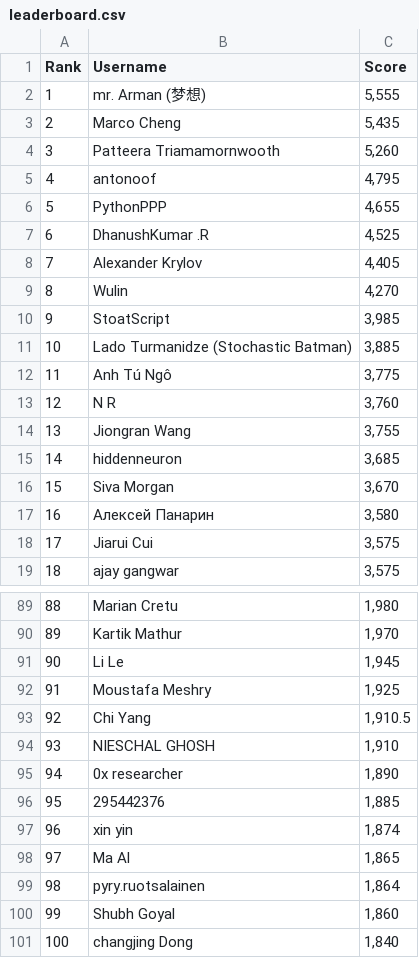
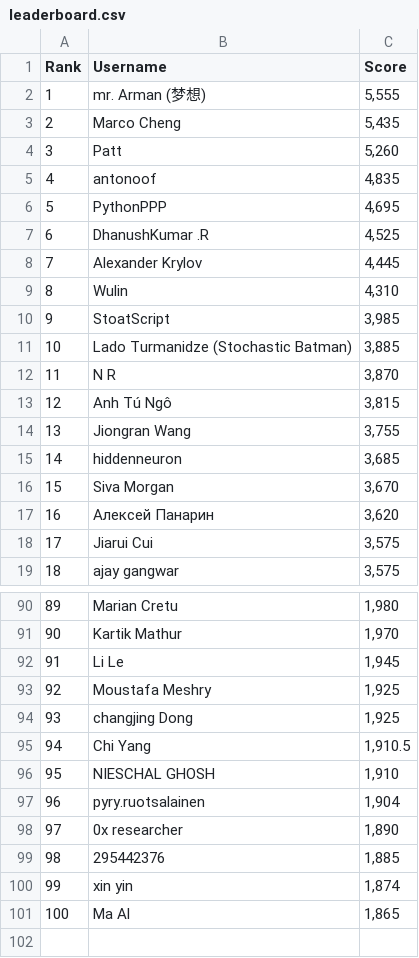
Before and after one commit to silvermete0r/deepml-top, a CSV file: leaderboard.csv, drawn as a sheet; only a part is shown, gaps mark what is left out; removed rows and columns are numbered as before the commit, all else as after; the diff covers the shown part only; the diff names each change by its address in the sheet, - before the commit and + after, or states it on an @@ line.

```diff
--- a/leaderboard.csv
+++ b/leaderboard.csv
-B4 (Username): Patteera Triamamornwooth
+B4 (Username): Patt
-C5 (Score): 4,795
+C5 (Score): 4,835
-C6 (Score): 4,655
+C6 (Score): 4,695
-C8 (Score): 4,405
+C8 (Score): 4,445
-C9 (Score): 4,270
+C9 (Score): 4,310
-row 12: 11 | Anh Tú Ngô | 3,775
@@ column A (Rank) renumbered between rows 12 and 101 @@
-C12 (Score): 3,760
+C12 (Score): 3,870
+row 13: 12 | Anh Tú Ngô | 3,815
-C17 (Score): 3,580
+C17 (Score): 3,620
+row 94: 93 | changjing Dong | 1,925
+row 97: 96 | pyry.ruotsalainen | 1,904
-row 99: 98 | pyry.ruotsalainen | 1,864
-row 100: 99 | Shubh Goyal | 1,860
-row 101: 100 | changjing Dong | 1,840
```
Also changed, not shown: 7 added rows, 6 removed rows and 2 edited cells elsewhere in this file, 2 other files.
